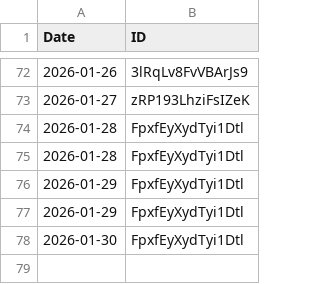
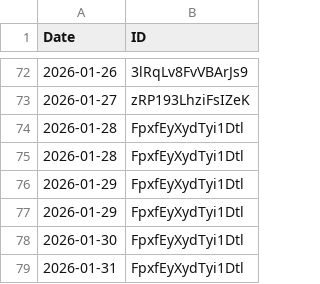
Before and after one commit to UlisesTorrella/ulisestorrella.github.io, a CSV file: daily_teutuli/daily_teutulis.csv, drawn as a sheet; only a part is shown, gaps mark what is left out; the diff names each change by its address in the sheet, - before the commit and + after, or states it on an @@ line.

```diff
--- a/daily_teutuli/daily_teutulis.csv
+++ b/daily_teutuli/daily_teutulis.csv
+row 79: 2026-01-31 | FpxfEyXydTyi1Dtl
```
Also changed, not shown: 2 other files.
